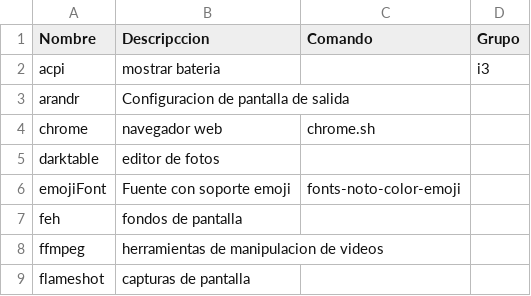
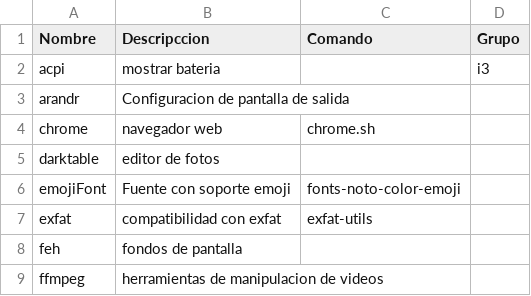
Before and after one commit to DavRack/AutoSetup, a CSV file: programas.csv, drawn as a sheet; only a part is shown; the shorter side is filled out with more unchanged rows; the diff names each change by its address in the sheet, - before the commit and + after, or states it on an @@ line.

Commit message:
agregado soporte para exfat

```diff
--- a/programas.csv
+++ b/programas.csv
+row 7: exfat | compatibilidad con exfat | exfat-utils
```
